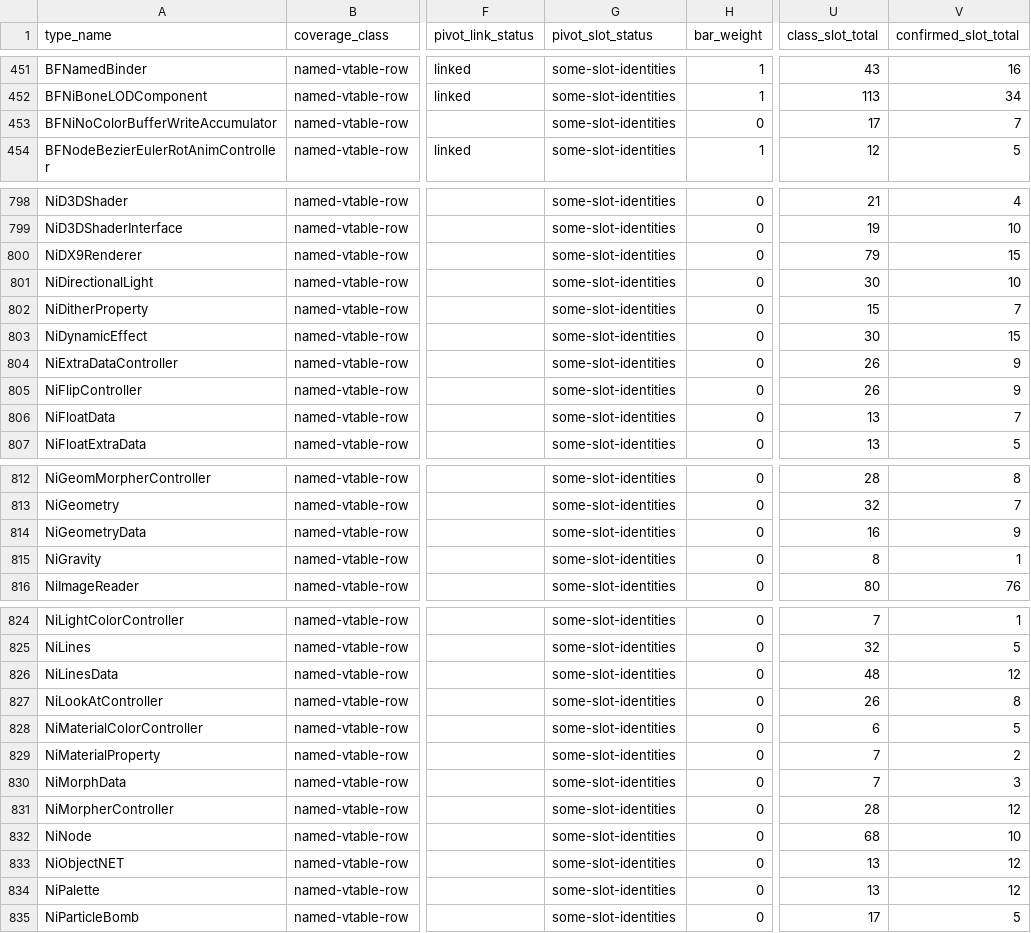
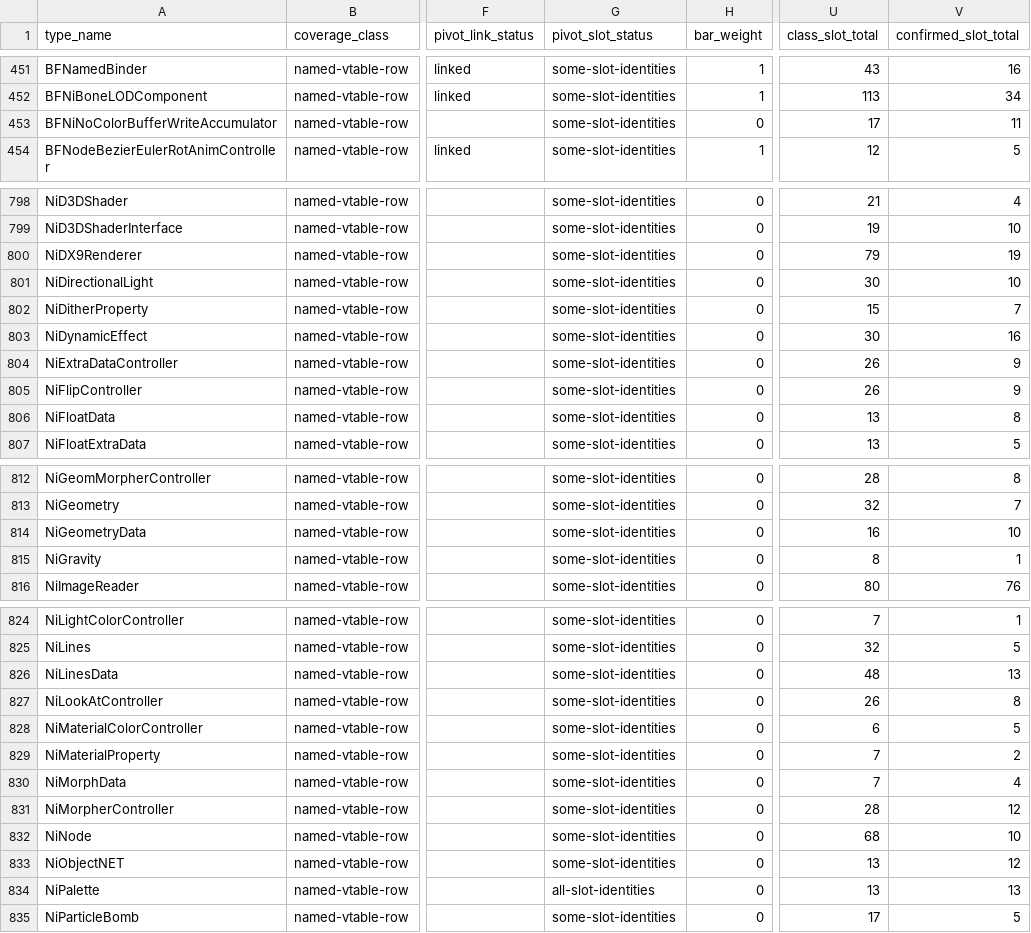
Before and after one commit to overyonder/over-yonder.tech, a TSV file: openzt2/zt-type-coverage-reconciliation.tsv, drawn as a sheet; only a part is shown, gaps mark what is left out; the diff covers the shown part only; the diff names each change by its address in the sheet, - before the commit and + after, or states it on an @@ line.

```diff
--- a/openzt2/zt-type-coverage-reconciliation.tsv
+++ b/openzt2/zt-type-coverage-reconciliation.tsv
-V453 (confirmed_slot_total): 7
+V453 (confirmed_slot_total): 11
-V800 (confirmed_slot_total): 15
+V800 (confirmed_slot_total): 19
-V803 (confirmed_slot_total): 15
+V803 (confirmed_slot_total): 16
-V806 (confirmed_slot_total): 7
+V806 (confirmed_slot_total): 8
-V814 (confirmed_slot_total): 9
+V814 (confirmed_slot_total): 10
-V826 (confirmed_slot_total): 12
+V826 (confirmed_slot_total): 13
-V830 (confirmed_slot_total): 3
+V830 (confirmed_slot_total): 4
-G834 (pivot_slot_status): some-slot-identities
+G834 (pivot_slot_status): all-slot-identities
-V834 (confirmed_slot_total): 12
+V834 (confirmed_slot_total): 13
```
Also changed, not shown: 19 edited cells elsewhere in this file, 3 other files.
